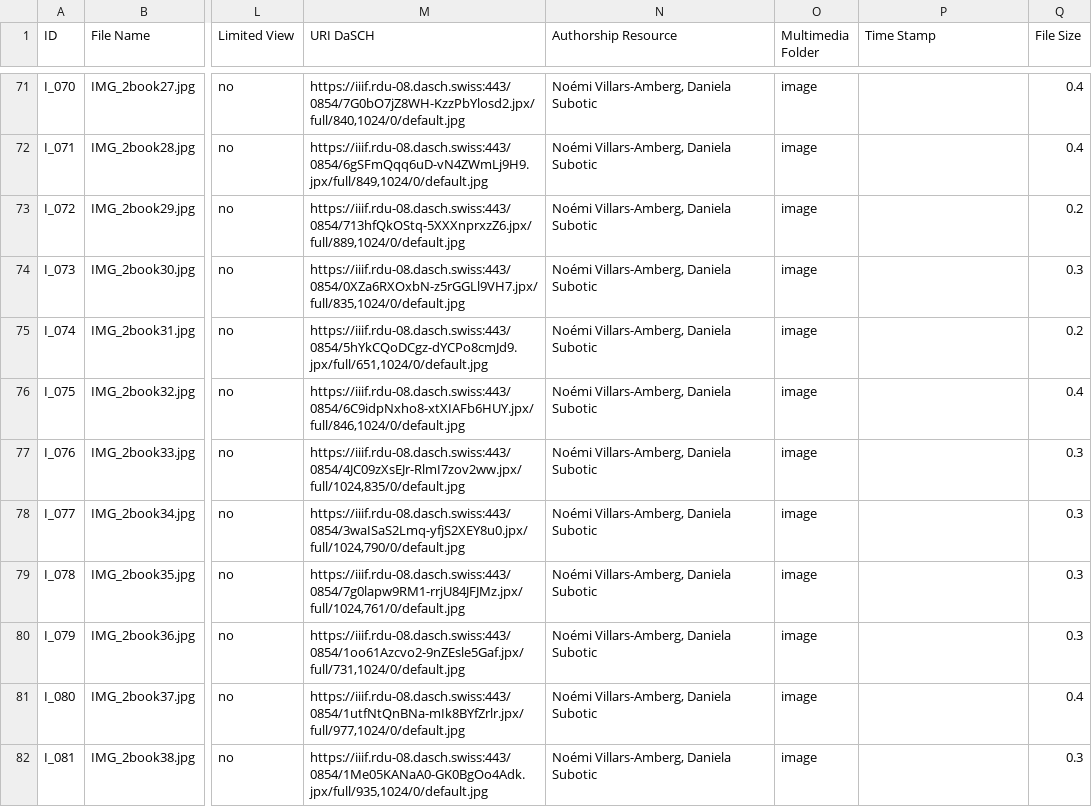
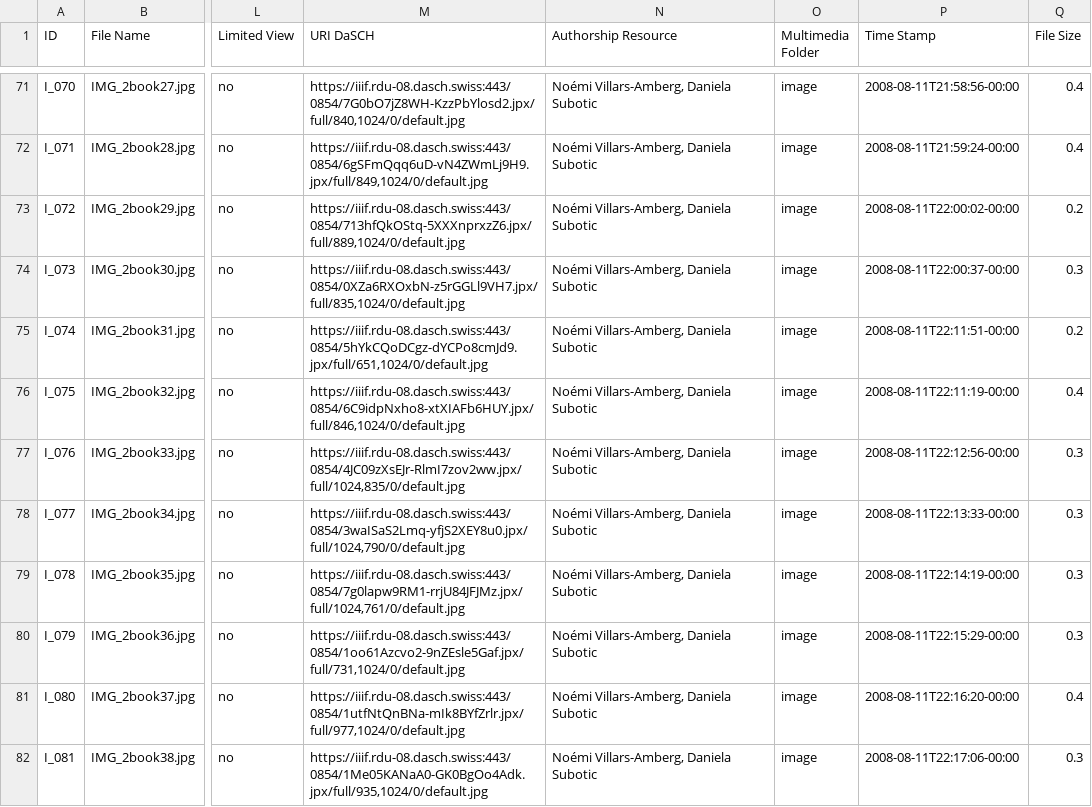
Before and after one commit to dasch-swiss/daschland-scripts, a CSV file: data/processed/Image.csv, drawn as a sheet; only a part is shown, gaps mark what is left out; the diff covers the shown part only; the diff names each change by its address in the sheet, - before the commit and + after, or states it on an @@ line.

```diff
--- a/data/processed/Image.csv
+++ b/data/processed/Image.csv
-P71 (Time Stamp): (empty)
+P71 (Time Stamp): 2008-08-11T21:58:56-00:00
-P72 (Time Stamp): (empty)
+P72 (Time Stamp): 2008-08-11T21:59:24-00:00
-P73 (Time Stamp): (empty)
+P73 (Time Stamp): 2008-08-11T22:00:02-00:00
-P74 (Time Stamp): (empty)
+P74 (Time Stamp): 2008-08-11T22:00:37-00:00
-P75 (Time Stamp): (empty)
+P75 (Time Stamp): 2008-08-11T22:11:51-00:00
-P76 (Time Stamp): (empty)
+P76 (Time Stamp): 2008-08-11T22:11:19-00:00
-P77 (Time Stamp): (empty)
+P77 (Time Stamp): 2008-08-11T22:12:56-00:00
-P78 (Time Stamp): (empty)
+P78 (Time Stamp): 2008-08-11T22:13:33-00:00
-P79 (Time Stamp): (empty)
+P79 (Time Stamp): 2008-08-11T22:14:19-00:00
-P80 (Time Stamp): (empty)
+P80 (Time Stamp): 2008-08-11T22:15:29-00:00
-P81 (Time Stamp): (empty)
+P81 (Time Stamp): 2008-08-11T22:16:20-00:00
-P82 (Time Stamp): (empty)
+P82 (Time Stamp): 2008-08-11T22:17:06-00:00
```
Also changed, not shown: 38 edited cells elsewhere in this file, 12 other files.
